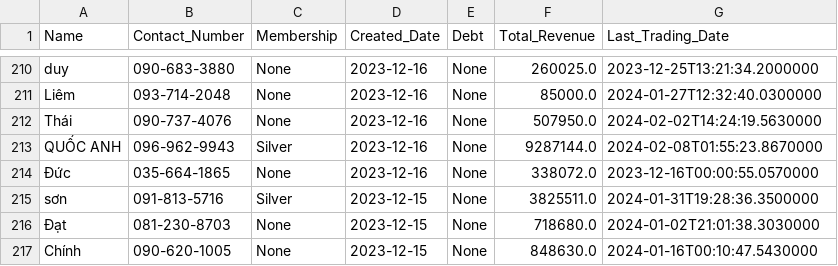
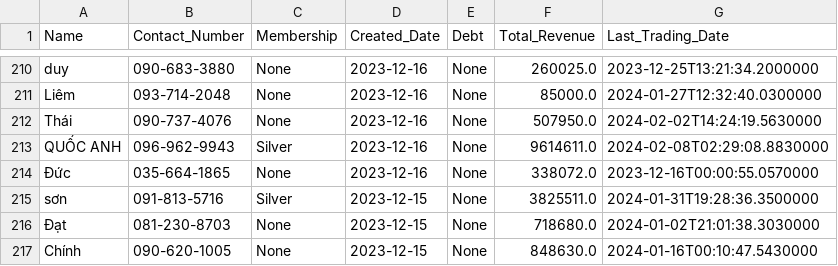
Before and after one commit to johntrinhnhat/72-Billiards-Club, a CSV file: kioviet_customer.csv, drawn as a sheet; only a part is shown, gaps mark what is left out.

```diff
--- a/kioviet_customer.csv
+++ b/kioviet_customer.csv
@@ -212,3 +212,3 @@ Liêm,093-714-2048,None,2023-12-16,None,85000.0,2024-01-27T12:32:40.0300000
 Thái,090-737-4076,None,2023-12-16,None,507950.0,2024-02-02T14:24:19.5630000
-QUỐC ANH,096-962-9943,Silver,2023-12-16,None,9287144.0,2024-02-08T01:55:23.8670000
+QUỐC ANH,096-962-9943,Silver,2023-12-16,None,9614611.0,2024-02-08T02:29:08.8830000
 Đức,035-664-1865,None,2023-12-16,None,338072.0,2023-12-16T00:00:55.0570000
```
Also changed, not shown: kioviet.csv.
